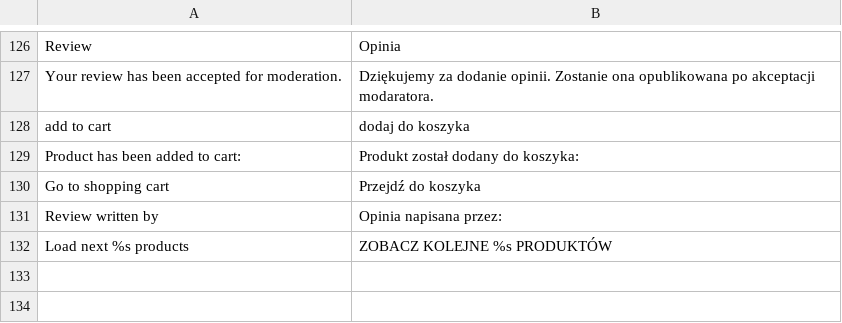
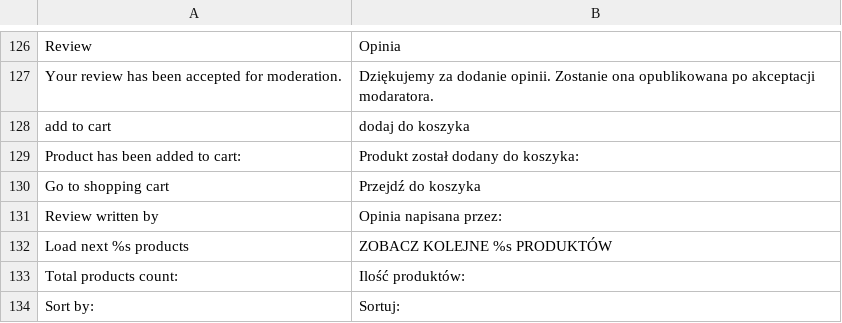
Before and after one commit to stanislawantoniak/maax, a CSV file: app/design/frontend/modago/default/locale/pl_PL/translate.csv, drawn as a sheet; only a part is shown, gaps mark what is left out; the diff names each change by its address in the sheet, - before the commit and + after, or states it on an @@ line.

```diff
--- a/app/design/frontend/modago/default/locale/pl_PL/translate.csv
+++ b/app/design/frontend/modago/default/locale/pl_PL/translate.csv
+row 133: Total products count: | Ilość produktów:
+row 134: Sort by: | Sortuj:
```
Also changed, not shown: 5 other files.
